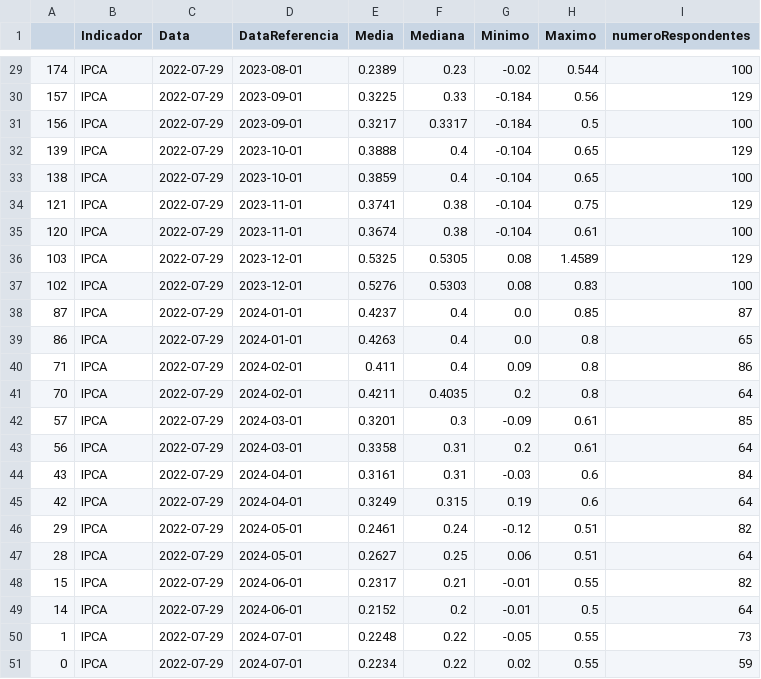
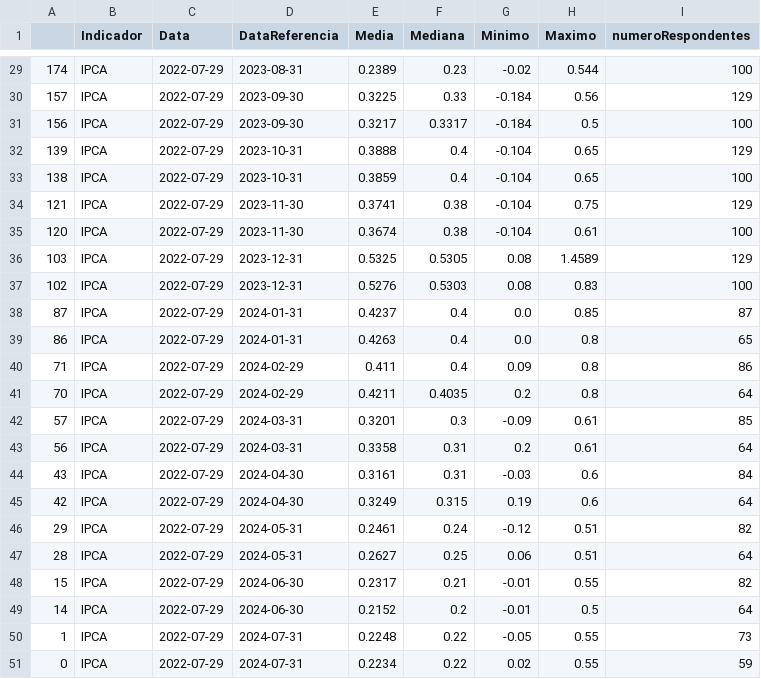
Before and after one commit to nobru01/BcB_Forcast, a CSV file: output/ipca_ultima_expectativa.csv, drawn as a sheet; only a part is shown, gaps mark what is left out; the diff covers the shown part only.

```diff
--- a/output/ipca_ultima_expectativa.csv
+++ b/output/ipca_ultima_expectativa.csv
@@ -29,23 +29,23 @@
-174,IPCA,2022-07-29,2023-08-01,0.2389,0.23,-0.02,0.544,100
-157,IPCA,2022-07-29,2023-09-01,0.3225,0.33,-0.184,0.56,129
-156,IPCA,2022-07-29,2023-09-01,0.3217,0.3317,-0.184,0.5,100
-139,IPCA,2022-07-29,2023-10-01,0.3888,0.4,-0.104,0.65,129
-138,IPCA,2022-07-29,2023-10-01,0.3859,0.4,-0.104,0.65,100
-121,IPCA,2022-07-29,2023-11-01,0.3741,0.38,-0.104,0.75,129
-120,IPCA,2022-07-29,2023-11-01,0.3674,0.38,-0.104,0.61,100
-103,IPCA,2022-07-29,2023-12-01,0.5325,0.5305,0.08,1.4589,129
-102,IPCA,2022-07-29,2023-12-01,0.5276,0.5303,0.08,0.83,100
-87,IPCA,2022-07-29,2024-01-01,0.4237,0.4,0.0,0.85,87
-86,IPCA,2022-07-29,2024-01-01,0.4263,0.4,0.0,0.8,65
-71,IPCA,2022-07-29,2024-02-01,0.411,0.4,0.09,0.8,86
-70,IPCA,2022-07-29,2024-02-01,0.4211,0.4035,0.2,0.8,64
-57,IPCA,2022-07-29,2024-03-01,0.3201,0.3,-0.09,0.61,85
-56,IPCA,2022-07-29,2024-03-01,0.3358,0.31,0.2,0.61,64
-43,IPCA,2022-07-29,2024-04-01,0.3161,0.31,-0.03,0.6,84
-42,IPCA,2022-07-29,2024-04-01,0.3249,0.315,0.19,0.6,64
-29,IPCA,2022-07-29,2024-05-01,0.2461,0.24,-0.12,0.51,82
-28,IPCA,2022-07-29,2024-05-01,0.2627,0.25,0.06,0.51,64
-15,IPCA,2022-07-29,2024-06-01,0.2317,0.21,-0.01,0.55,82
-14,IPCA,2022-07-29,2024-06-01,0.2152,0.2,-0.01,0.5,64
-1,IPCA,2022-07-29,2024-07-01,0.2248,0.22,-0.05,0.55,73
-0,IPCA,2022-07-29,2024-07-01,0.2234,0.22,0.02,0.55,59
+174,IPCA,2022-07-29,2023-08-31,0.2389,0.23,-0.02,0.544,100
+157,IPCA,2022-07-29,2023-09-30,0.3225,0.33,-0.184,0.56,129
+156,IPCA,2022-07-29,2023-09-30,0.3217,0.3317,-0.184,0.5,100
+139,IPCA,2022-07-29,2023-10-31,0.3888,0.4,-0.104,0.65,129
+138,IPCA,2022-07-29,2023-10-31,0.3859,0.4,-0.104,0.65,100
+121,IPCA,2022-07-29,2023-11-30,0.3741,0.38,-0.104,0.75,129
+120,IPCA,2022-07-29,2023-11-30,0.3674,0.38,-0.104,0.61,100
+103,IPCA,2022-07-29,2023-12-31,0.5325,0.5305,0.08,1.4589,129
+102,IPCA,2022-07-29,2023-12-31,0.5276,0.5303,0.08,0.83,100
+87,IPCA,2022-07-29,2024-01-31,0.4237,0.4,0.0,0.85,87
+86,IPCA,2022-07-29,2024-01-31,0.4263,0.4,0.0,0.8,65
+71,IPCA,2022-07-29,2024-02-29,0.411,0.4,0.09,0.8,86
+70,IPCA,2022-07-29,2024-02-29,0.4211,0.4035,0.2,0.8,64
+57,IPCA,2022-07-29,2024-03-31,0.3201,0.3,-0.09,0.61,85
+56,IPCA,2022-07-29,2024-03-31,0.3358,0.31,0.2,0.61,64
+43,IPCA,2022-07-29,2024-04-30,0.3161,0.31,-0.03,0.6,84
+42,IPCA,2022-07-29,2024-04-30,0.3249,0.315,0.19,0.6,64
+29,IPCA,2022-07-29,2024-05-31,0.2461,0.24,-0.12,0.51,82
+28,IPCA,2022-07-29,2024-05-31,0.2627,0.25,0.06,0.51,64
+15,IPCA,2022-07-29,2024-06-30,0.2317,0.21,-0.01,0.55,82
+14,IPCA,2022-07-29,2024-06-30,0.2152,0.2,-0.01,0.5,64
+1,IPCA,2022-07-29,2024-07-31,0.2248,0.22,-0.05,0.55,73
+0,IPCA,2022-07-29,2024-07-31,0.2234,0.22,0.02,0.55,59
```
Also changed, not shown: 27 edited cells elsewhere in this file, 1 other file.
